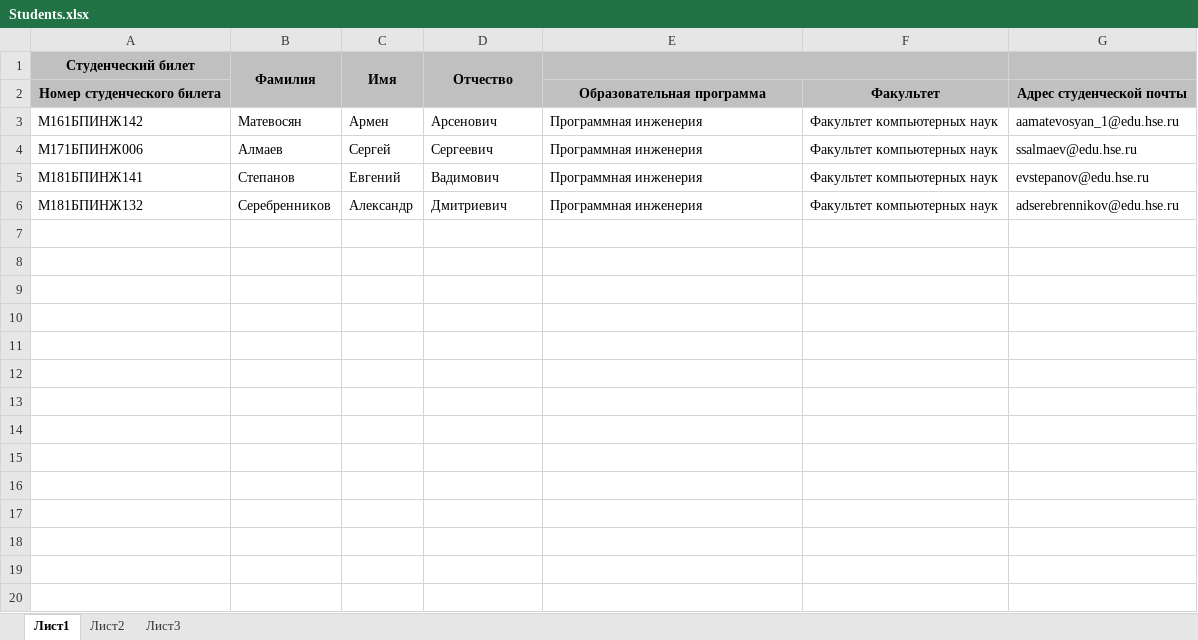
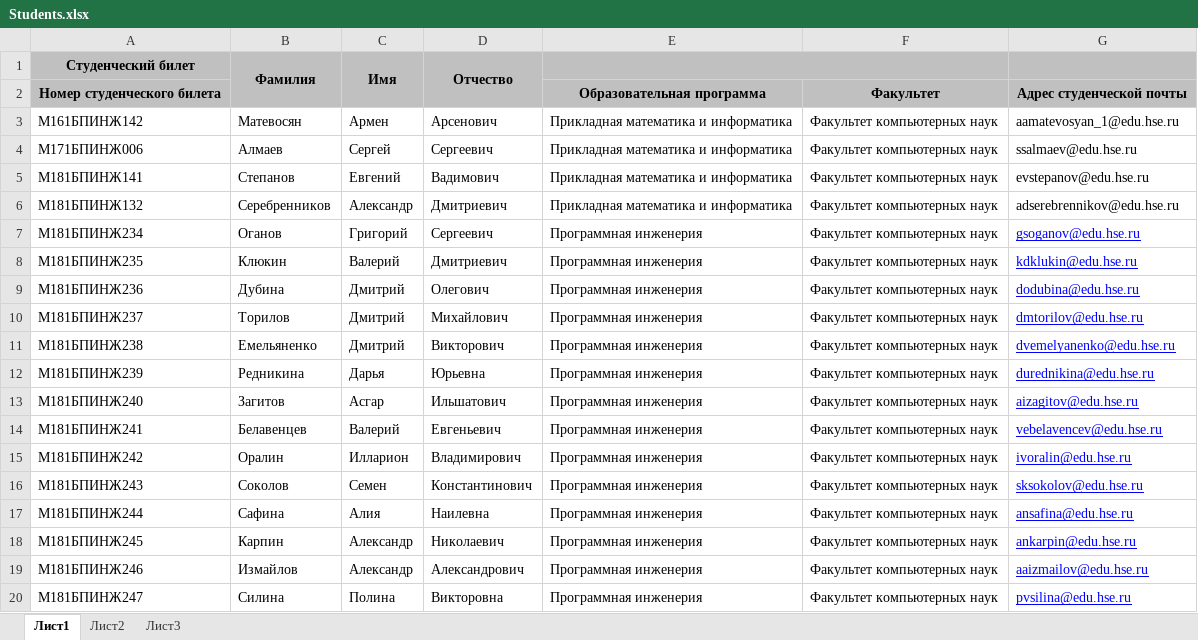
Before and after one commit to vklyukin/team3_testing_system, an Excel workbook: test_system/static/patches/Students.xlsx, sheet Лист1, drawn as a sheet; values as stored, in another font and other column widths than the file's, no borders; the diff names each change by its address in the sheet, - before the commit and + after, or states it on an @@ line.

```diff
--- a/test_system/static/patches/Students.xlsx (sheet Лист1)
+++ b/test_system/static/patches/Students.xlsx (sheet Лист1)
-E3:E6: Программная инженерия
+E3:E6: Прикладная математика и информатика
+row 7: М181БПИНЖ234 | Оганов | Григорий | Сергеевич | Программная инженерия | Факультет компьютерных наук | gsoganov@edu.hse.ru
+row 8: М181БПИНЖ235 | Клюкин | Валерий | Дмитриевич | Программная инженерия | Факультет компьютерных наук | kdklukin@edu.hse.ru
+row 9: М181БПИНЖ236 | Дубина | Дмитрий | Олегович | Программная инженерия | Факультет компьютерных наук | dodubina@edu.hse.ru
+row 10: М181БПИНЖ237 | Торилов | Дмитрий | Михайлович | Программная инженерия | Факультет компьютерных наук | dmtorilov@edu.hse.ru
+row 11: М181БПИНЖ238 | Емельяненко | Дмитрий | Викторович | Программная инженерия | Факультет компьютерных наук | dvemelyanenko@edu.hse.ru
+row 12: М181БПИНЖ239 | Редникина | Дарья | Юрьевна | Программная инженерия | Факультет компьютерных наук | durednikina@edu.hse.ru
+row 13: М181БПИНЖ240 | Загитов | Асгар | Ильшатович | Программная инженерия | Факультет компьютерных наук | aizagitov@edu.hse.ru
+row 14: М181БПИНЖ241 | Белавенцев | Валерий | Евгеньевич | Программная инженерия | Факультет компьютерных наук | vebelavencev@edu.hse.ru
+row 15: М181БПИНЖ242 | Оралин | Илларион | Владимирович | Программная инженерия | Факультет компьютерных наук | ivoralin@edu.hse.ru
+row 16: М181БПИНЖ243 | Соколов | Семен | Константинович | Программная инженерия | Факультет компьютерных наук | sksokolov@edu.hse.ru
+row 17: М181БПИНЖ244 | Сафина | Алия | Наилевна | Программная инженерия | Факультет компьютерных наук | ansafina@edu.hse.ru
+row 18: М181БПИНЖ245 | Карпин | Александр | Николаевич | Программная инженерия | Факультет компьютерных наук | ankarpin@edu.hse.ru
+row 19: М181БПИНЖ246 | Измайлов | Александр | Александрович | Программная инженерия | Факультет компьютерных наук | aaizmailov@edu.hse.ru
+row 20: М181БПИНЖ247 | Силина | Полина | Викторовна | Программная инженерия | Факультет компьютерных наук | pvsilina@edu.hse.ru
```
Also changed, not shown: 7 other files.
